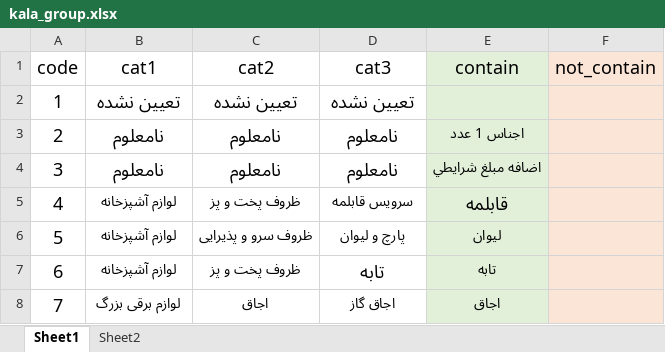
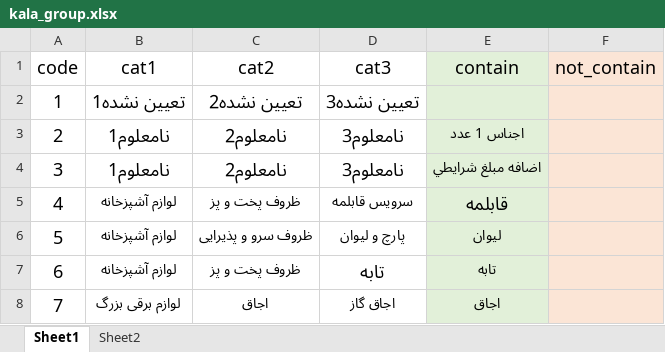
Before and after one commit to rkalantari514/mojallal24mehr, an Excel workbook: temp/kala_group.xlsx, sheet Sheet1, drawn as a sheet; only a part is shown; values as stored, in another font and other column widths than the file's, no borders; the diff names each change by its address in the sheet, - before the commit and + after, or states it on an @@ line.

```diff
--- a/temp/kala_group.xlsx (sheet Sheet1)
+++ b/temp/kala_group.xlsx (sheet Sheet1)
-B2 (cat1): تعیین نشده
+B2 (cat1): تعیین نشده1
-C2 (cat2): تعیین نشده
+C2 (cat2): تعیین نشده2
-D2 (cat3): تعیین نشده
+D2 (cat3): تعیین نشده3
-B3:B4 (cat1): نامعلوم
+B3:B4 (cat1): نامعلوم1
-C3:C4 (cat2): نامعلوم
+C3:C4 (cat2): نامعلوم2
-D3:D4 (cat3): نامعلوم
+D3:D4 (cat3): نامعلوم3
```
Also changed, not shown: 7 other files.
